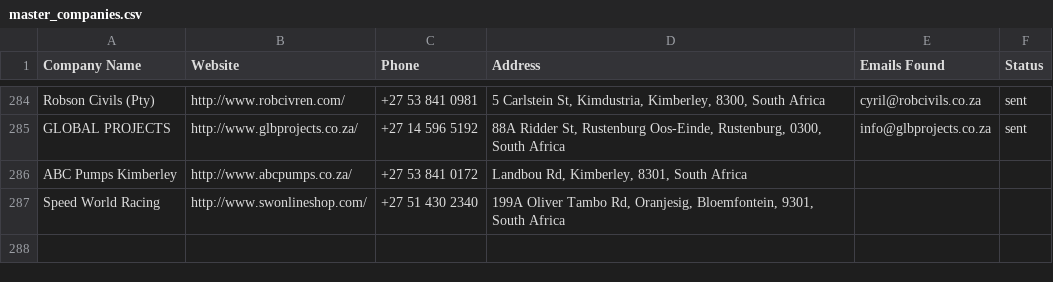
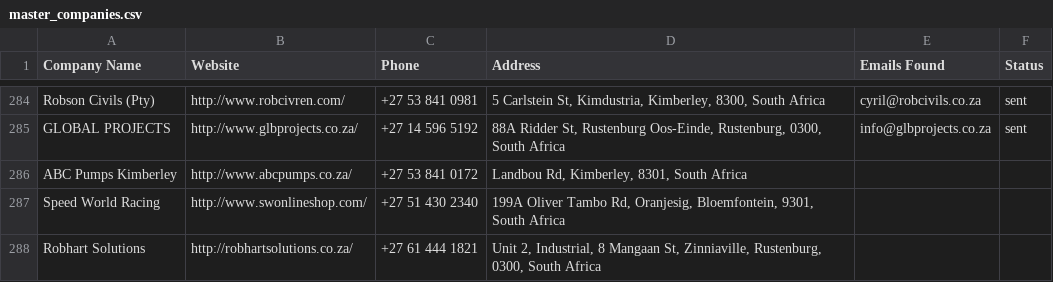
Before and after one commit to MareanaNsuku/Electronics-Project, a CSV file: secure-enclosure-outreach/data/master_companies.csv, drawn as a sheet; only a part is shown, gaps mark what is left out; the diff names each change by its address in the sheet, - before the commit and + after, or states it on an @@ line.

```diff
--- a/secure-enclosure-outreach/data/master_companies.csv
+++ b/secure-enclosure-outreach/data/master_companies.csv
+row 288: Robhart Solutions | http://robhartsolutions.co.za/ | +27 61 444 1821 | Unit 2, Industrial, 8 Mangaan St, Zinniaville, Rustenburg, 0300, South Africa
```
